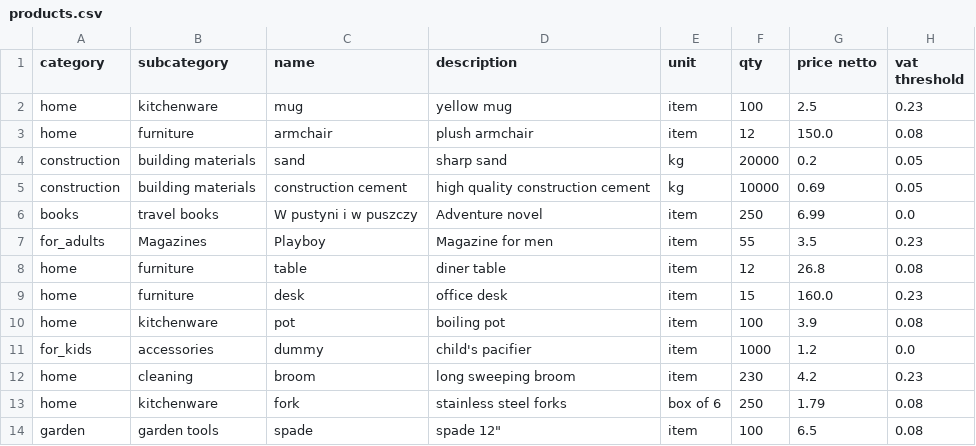
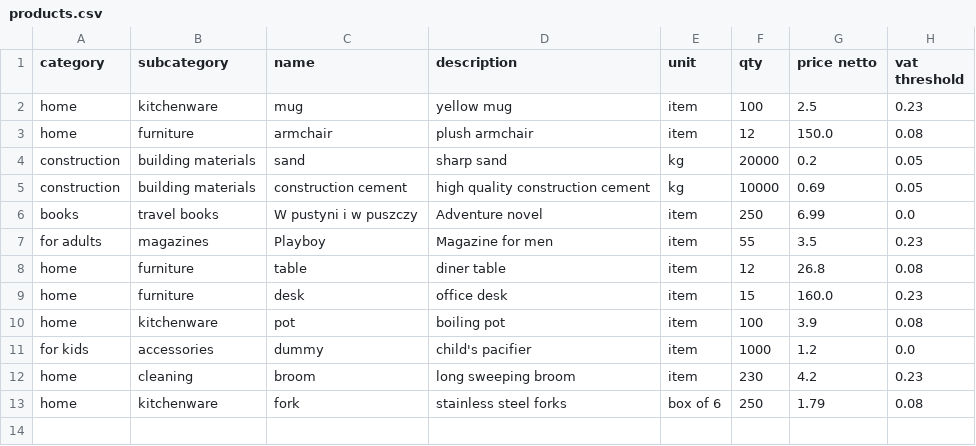
Before and after one commit to mszy2371/OnlineShopPure, a CSV file: products.csv, drawn as a sheet.

Commit message:
associating products to category

```diff
--- a/products.csv
+++ b/products.csv
@@ -6,3 +6,3 @@ construction,building materials,construction cement,high quality construction ce
 books,travel books,W pustyni i w puszczy,Adventure novel,item,250,6.99,0.0
-for_adults,Magazines,Playboy,Magazine for men,item,55,3.5,0.23
+for adults,magazines,Playboy,Magazine for men,item,55,3.5,0.23
 home,furniture,table,diner table,item,12,26.8,0.08
@@ -10,5 +10,4 @@ home,furniture,desk,office desk,item,15,160.0,0.23
 home,kitchenware,pot,boiling pot,item,100,3.9,0.08
-for_kids,accessories,dummy,child's pacifier,item,1000,1.2,0.0
+for kids,accessories,dummy,child's pacifier,item,1000,1.2,0.0
 home,cleaning,broom,long sweeping broom,item,230,4.2,0.23
 home,kitchenware,fork,stainless steel forks,box of 6,250,1.79,0.08
-garden,garden tools,spade,"spade 12""",item,100,6.5,0.08
```
Also changed, not shown: 3 other files.
